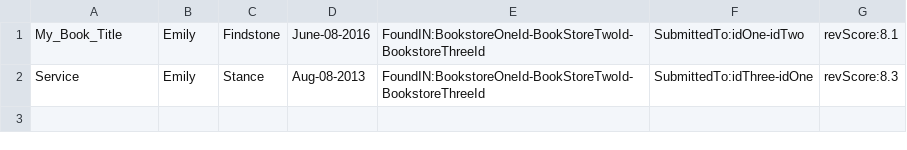
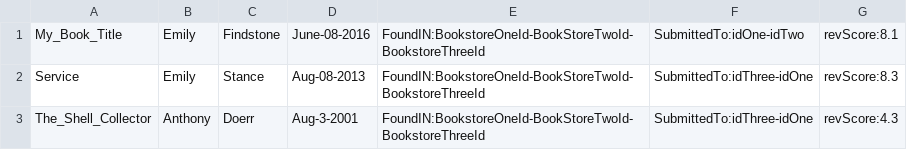
Before and after one commit to chrisUnivers/chrism-resume, a CSV file: springboot-jUnit/webflux-batch-bookstore/submitted-books.csv, drawn as a sheet.

```diff
--- a/springboot-jUnit/webflux-batch-bookstore/submitted-books.csv
+++ b/springboot-jUnit/webflux-batch-bookstore/submitted-books.csv
@@ -2 +2,2 @@ My_Book_Title, Emily, Findstone, June-08-2016, FoundIN:BookstoreOneId-BookStoreT
 Service, Emily, Stance, Aug-08-2013, FoundIN:BookstoreOneId-BookStoreTwoId-BookstoreThreeId, SubmittedTo:idThree-idOne, revScore:8.3
+The_Shell_Collector, Anthony, Doerr, Aug-3-2001, FoundIN:BookstoreOneId-BookStoreTwoId-BookstoreThreeId, SubmittedTo:idThree-idOne, revScore:4.3
```
Also changed, not shown: 5 other files.
